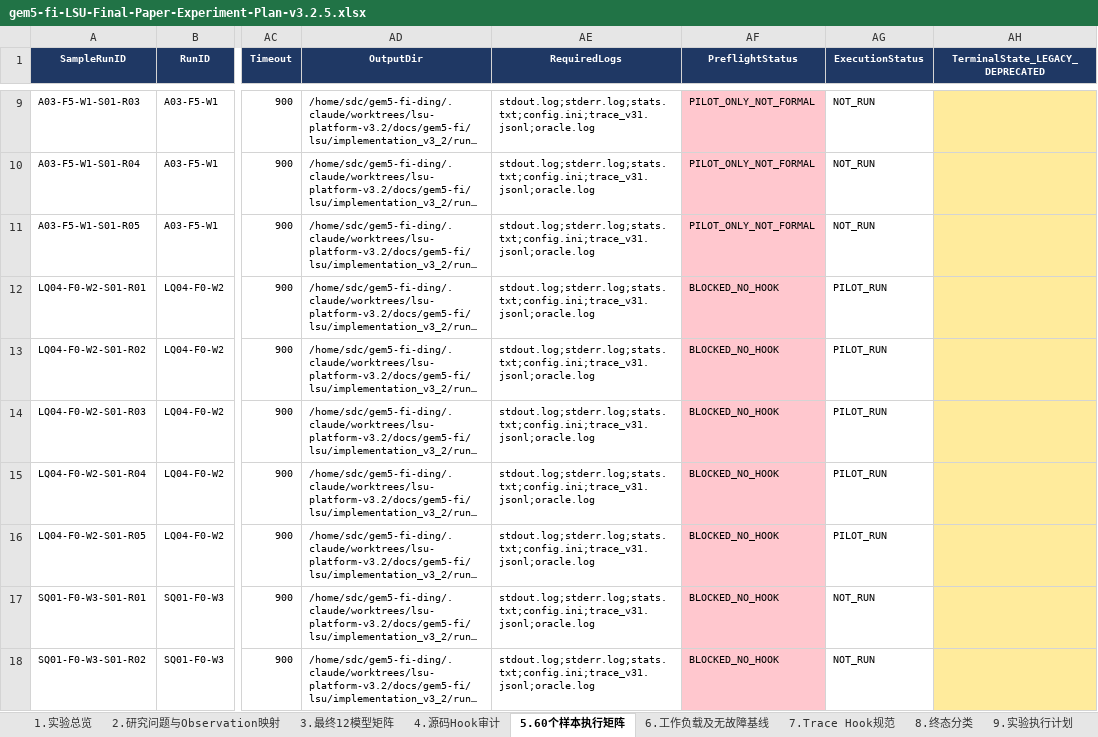
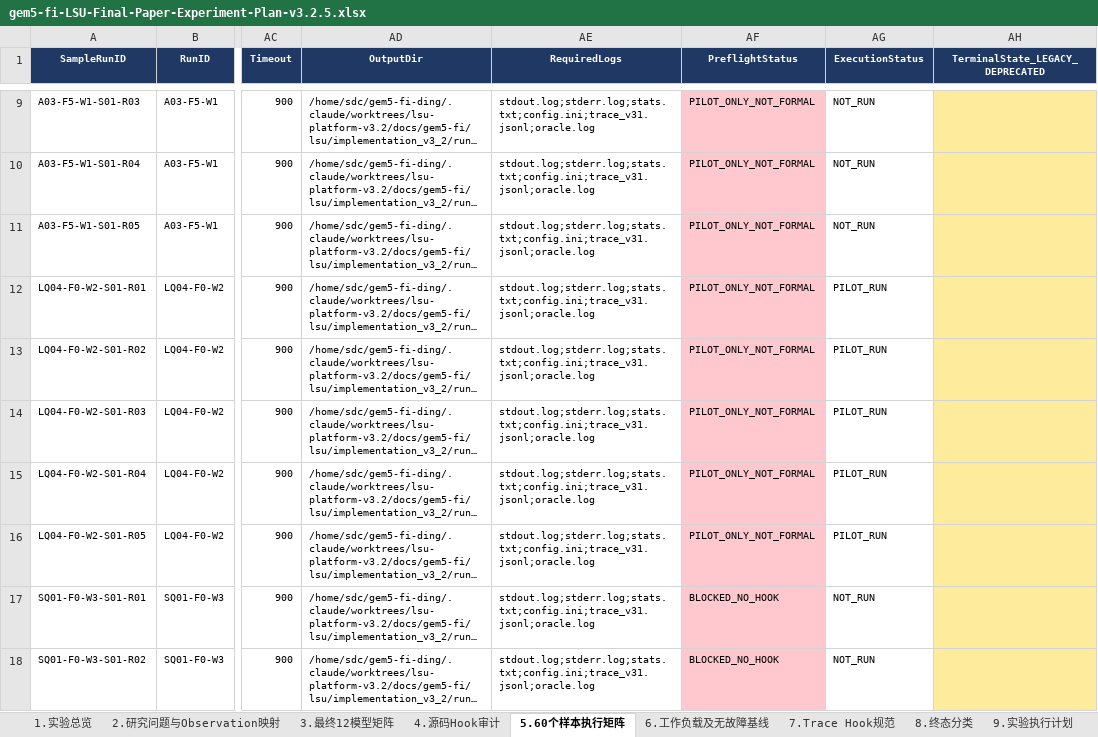
Before and after one commit to wangxumarshall/gem5-fi, an Excel workbook: docs/gem5-fi/lsu/implementation_v3_2/excel/gem5-fi-LSU-Final-Paper-Experiment-Plan-v3.2.5.xlsx, sheet 5.60个样本执行矩阵, drawn as a sheet; only a part is shown, gaps mark what is left out; long unchanged cells end in …; values as stored, in another font and other column widths than the file's, no borders; the diff names each change by its address in the sheet, - before the commit and + after, or states it on an @@ line.

Commit message:
[LSU][MDSPEC][V3.2.10][EXCEL] align LQ04 decision and preflight status with the approved round
Sheet 3 row 4 and sheet 4 row 4 DecisionStatus: NEEDS_USER_DECISION -> ACCEPTED_BY_RESEARCHER_2026-11-08 (LQ04 only). Sheet 5 rows 12-16 PreflightStatus: BLOCKED_NO_HOOK -> PILOT_ONLY_NOT_FORMAL (LQ04 only). Revision sheet records the correction with evidence (researcher decision 2026-11-08 / pilots_v3_2_10). Frozen fault definition, identities, ConfigFrozen/WarmUp/ROI and the other 11 models are unchanged.

```diff
--- a/docs/gem5-fi/lsu/implementation_v3_2/excel/gem5-fi-LSU-Final-Paper-Experiment-Plan-v3.2.5.xlsx (sheet 5.60个样本执行矩阵)
+++ b/docs/gem5-fi/lsu/implementation_v3_2/excel/gem5-fi-LSU-Final-Paper-Experiment-Plan-v3.2.5.xlsx (sheet 5.60个样本执行矩阵)
-AF12:AF16 (PreflightStatus): BLOCKED_NO_HOOK
+AF12:AF16 (PreflightStatus): PILOT_ONLY_NOT_FORMAL
```
Also changed, not shown: sheet 18.v3.2.10变更记录, sheet 3.最终12模型矩阵, sheet 4.源码Hook审计, 4 other files.
